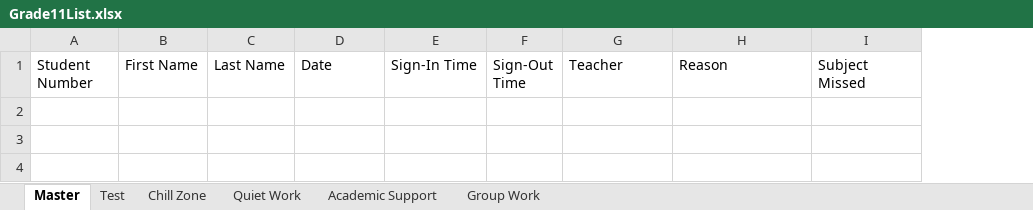
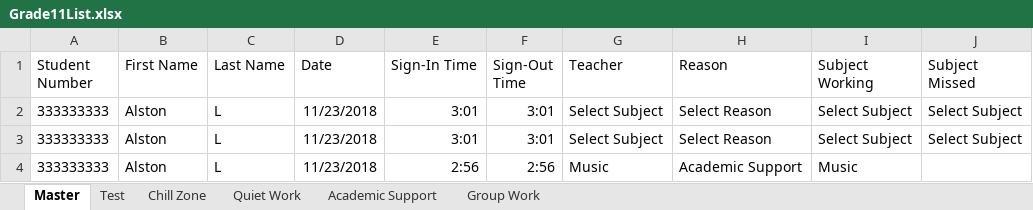
Before and after one commit to YashArora0606/Sign-In-Plus-Plus, an Excel workbook: Grade11List.xlsx, sheet Master, drawn as a sheet; values as stored, in another font and other column widths than the file's, no borders; the diff names each change by its address in the sheet, - before the commit and + after, or states it on an @@ line.

```diff
--- a/Grade11List.xlsx (sheet Master)
+++ b/Grade11List.xlsx (sheet Master)
+column I (Subject Working), empty
+row 2: 333333333 | Alston | L | 11/23/2018 | 3:01 | 3:01 | Select Subject | Select Reason | Select Subject | Select Subject
+row 3: 333333333 | Alston | L | 11/23/2018 | 3:01 | 3:01 | Select Subject | Select Reason | Select Subject | Select Subject
+row 4: 333333333 | Alston | L | 11/23/2018 | 2:56 | 2:56 | Music | Academic Support | Music
```
Also changed, not shown: Grade10List.xlsx, Grade12List.xlsx, 42 other files.
